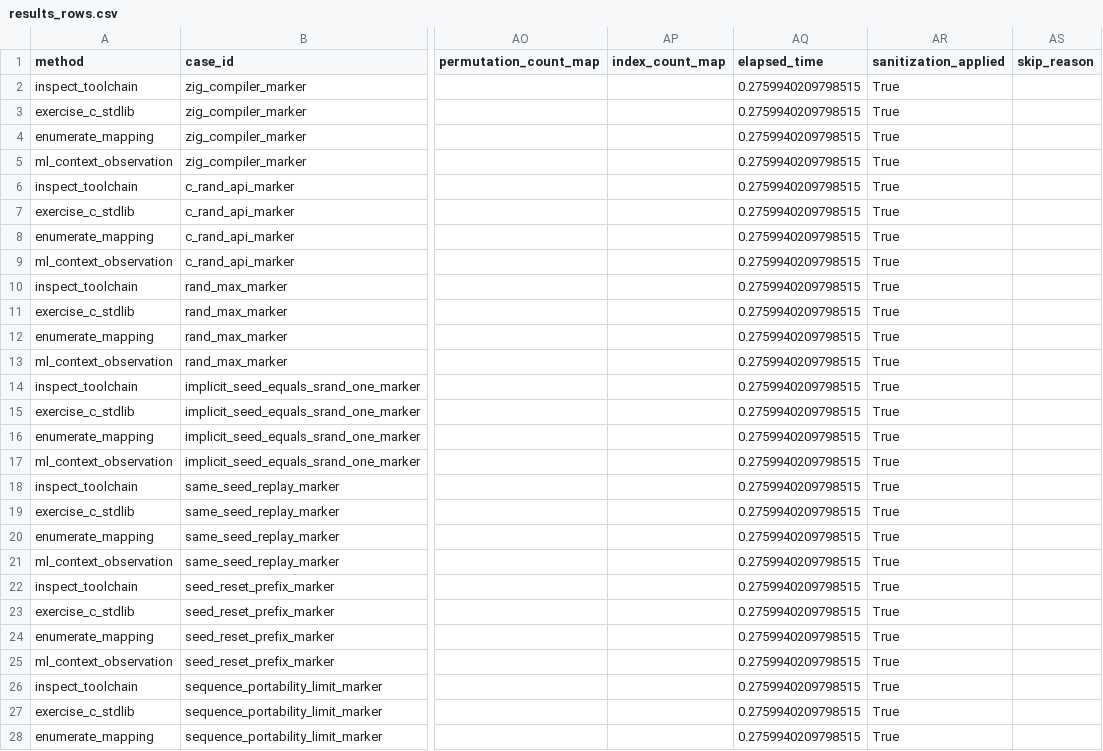
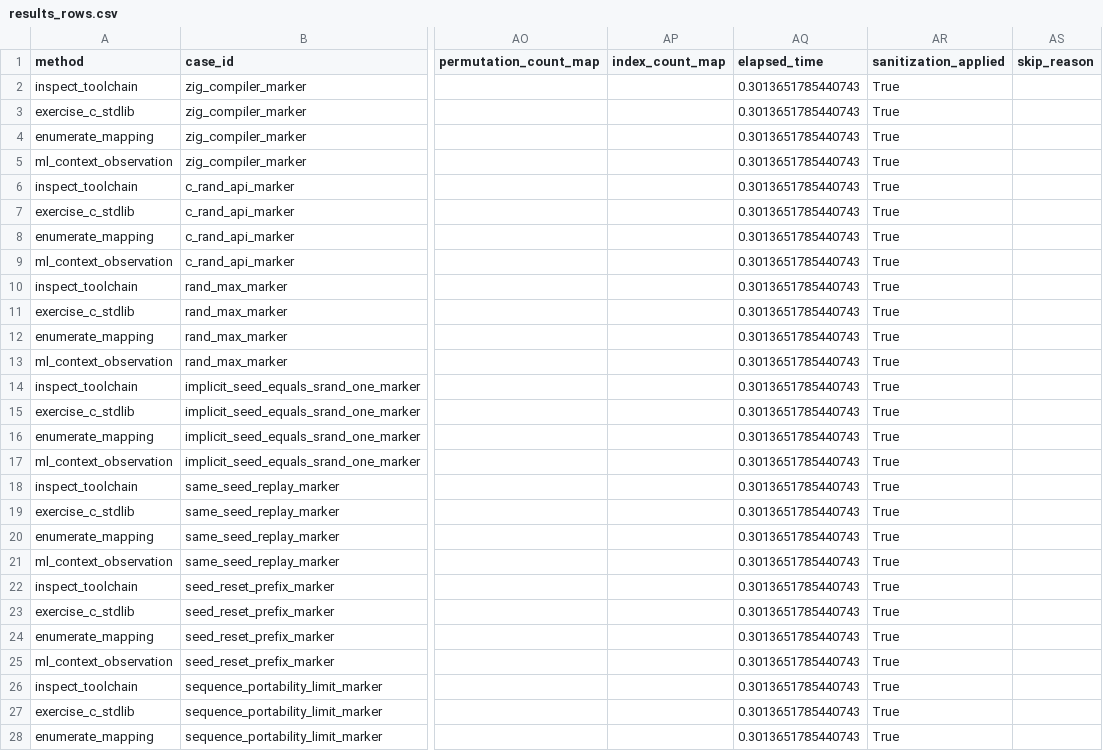
Before and after one commit to necat101/c-stdlib-rand-bounded-sampling-lab, a CSV file: results_rows.csv, drawn as a sheet; only a part is shown, gaps mark what is left out; the diff covers the shown part only; the diff names each change by its address in the sheet, - before the commit and + after, or states it on an @@ line.

```diff
--- a/results_rows.csv
+++ b/results_rows.csv
-AQ2:AQ28 (elapsed_time): 0.2759940209798515
+AQ2:AQ28 (elapsed_time): 0.3013651785440743
```
Also changed, not shown: 55 edited cells elsewhere in this file, 6 other files.
